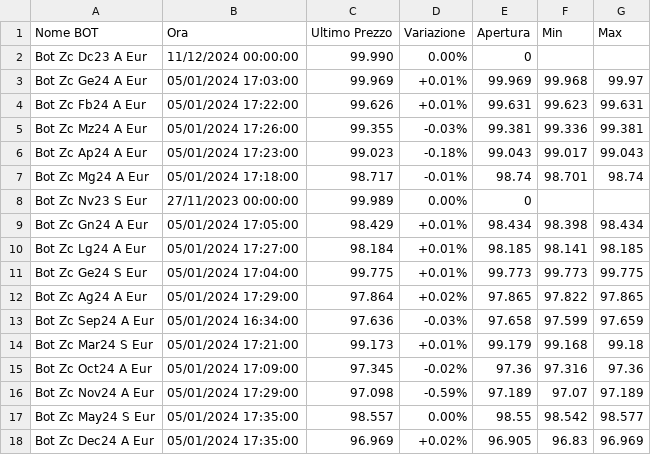
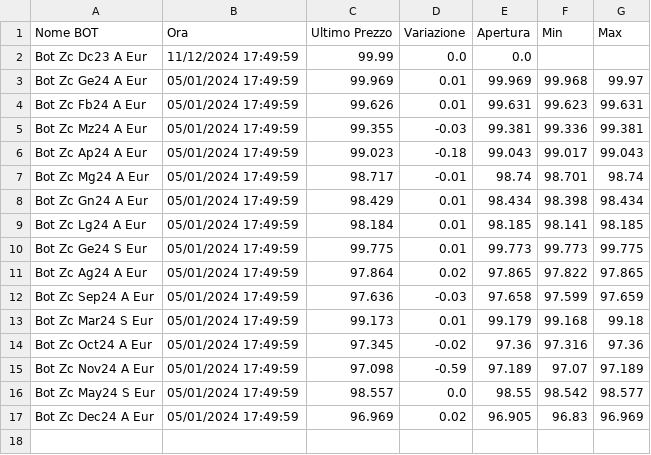
Before and after one commit to sasadangelo/calcolatore-bot, a CSV file: data/quotazioni.csv, drawn as a sheet.

```diff
--- a/data/quotazioni.csv
+++ b/data/quotazioni.csv
@@ -1,18 +1,17 @@
 Nome BOT,Ora,Ultimo Prezzo,Variazione,Apertura,Min,Max
-Bot Zc Dc23 A Eur,11/12/2024 00:00:00,99.990,0.00%,0,,
-Bot Zc Ge24 A Eur,05/01/2024 17:03:00,99.969,+0.01%,99.969,99.968,99.97
-Bot Zc Fb24 A Eur,05/01/2024 17:22:00,99.626,+0.01%,99.631,99.623,99.631
-Bot Zc Mz24 A Eur,05/01/2024 17:26:00,99.355,-0.03%,99.381,99.336,99.381
-Bot Zc Ap24 A Eur,05/01/2024 17:23:00,99.023,-0.18%,99.043,99.017,99.043
-Bot Zc Mg24 A Eur,05/01/2024 17:18:00,98.717,-0.01%,98.74,98.701,98.74
-Bot Zc Nv23 S Eur,27/11/2023 00:00:00,99.989,0.00%,0,,
-Bot Zc Gn24 A Eur,05/01/2024 17:05:00,98.429,+0.01%,98.434,98.398,98.434
-Bot Zc Lg24 A Eur,05/01/2024 17:27:00,98.184,+0.01%,98.185,98.141,98.185
-Bot Zc Ge24 S Eur,05/01/2024 17:04:00,99.775,+0.01%,99.773,99.773,99.775
-Bot Zc Ag24 A Eur,05/01/2024 17:29:00,97.864,+0.02%,97.865,97.822,97.865
-Bot Zc Sep24 A Eur,05/01/2024 16:34:00,97.636,-0.03%,97.658,97.599,97.659
-Bot Zc Mar24 S Eur,05/01/2024 17:21:00,99.173,+0.01%,99.179,99.168,99.18
-Bot Zc Oct24 A Eur,05/01/2024 17:09:00,97.345,-0.02%,97.36,97.316,97.36
-Bot Zc Nov24 A Eur,05/01/2024 17:29:00,97.098,-0.59%,97.189,97.07,97.189
-Bot Zc May24 S Eur,05/01/2024 17:35:00,98.557,0.00%,98.55,98.542,98.577
-Bot Zc Dec24 A Eur,05/01/2024 17:35:00,96.969,+0.02%,96.905,96.83,96.969
+Bot Zc Dc23 A Eur,11/12/2024 17:49:59,99.99,0.0,0.0,,
+Bot Zc Ge24 A Eur,05/01/2024 17:49:59,99.969,0.01,99.969,99.968,99.97
+Bot Zc Fb24 A Eur,05/01/2024 17:49:59,99.626,0.01,99.631,99.623,99.631
+Bot Zc Mz24 A Eur,05/01/2024 17:49:59,99.355,-0.03,99.381,99.336,99.381
+Bot Zc Ap24 A Eur,05/01/2024 17:49:59,99.023,-0.18,99.043,99.017,99.043
+Bot Zc Mg24 A Eur,05/01/2024 17:49:59,98.717,-0.01,98.74,98.701,98.74
+Bot Zc Gn24 A Eur,05/01/2024 17:49:59,98.429,0.01,98.434,98.398,98.434
+Bot Zc Lg24 A Eur,05/01/2024 17:49:59,98.184,0.01,98.185,98.141,98.185
+Bot Zc Ge24 S Eur,05/01/2024 17:49:59,99.775,0.01,99.773,99.773,99.775
+Bot Zc Ag24 A Eur,05/01/2024 17:49:59,97.864,0.02,97.865,97.822,97.865
+Bot Zc Sep24 A Eur,05/01/2024 17:49:59,97.636,-0.03,97.658,97.599,97.659
+Bot Zc Mar24 S Eur,05/01/2024 17:49:59,99.173,0.01,99.179,99.168,99.18
+Bot Zc Oct24 A Eur,05/01/2024 17:49:59,97.345,-0.02,97.36,97.316,97.36
+Bot Zc Nov24 A Eur,05/01/2024 17:49:59,97.098,-0.59,97.189,97.07,97.189
+Bot Zc May24 S Eur,05/01/2024 17:49:59,98.557,0.0,98.55,98.542,98.577
+Bot Zc Dec24 A Eur,05/01/2024 17:49:59,96.969,0.02,96.905,96.83,96.969
```
Also changed, not shown: 11 other files.
